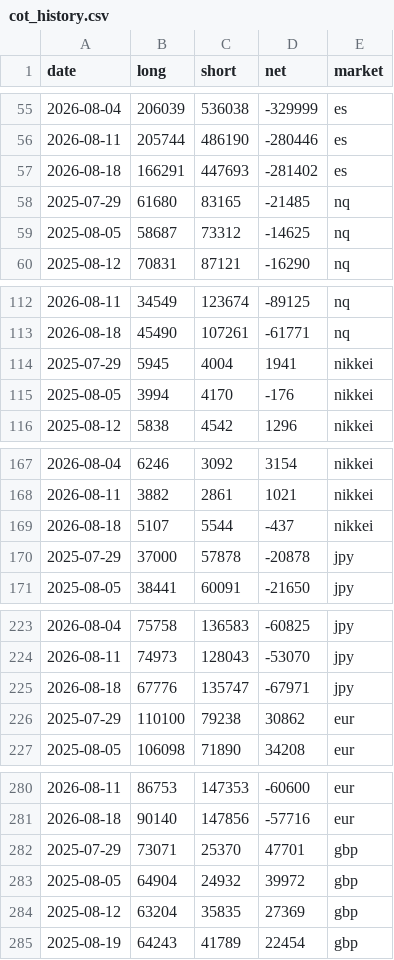
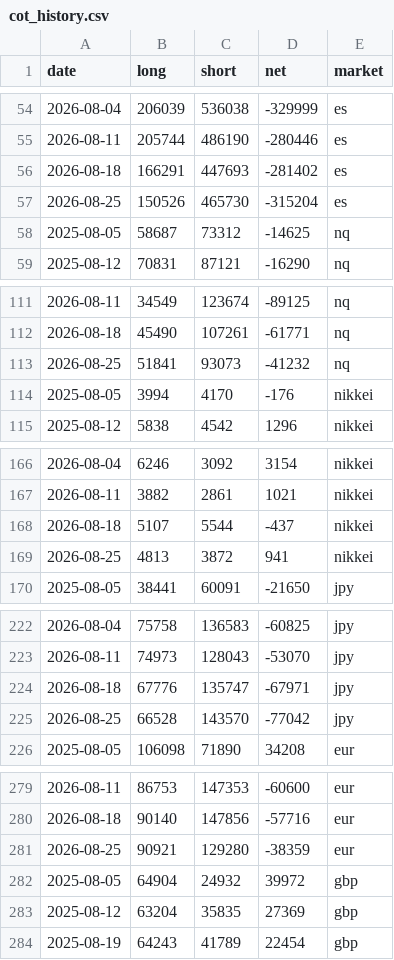
Before and after one commit to matsutoushi/nk225-option-site, a CSV file: data/cot_history.csv, drawn as a sheet; only a part is shown, gaps mark what is left out; removed rows and columns are numbered as before the commit, all else as after; the diff covers the shown part only; the diff names each change by its address in the sheet, - before the commit and + after, or states it on an @@ line.

```diff
--- a/data/cot_history.csv
+++ b/data/cot_history.csv
-row 58: 2025-07-29 | 61680 | 83165 | -21485 | nq
+row 57: 2026-08-25 | 150526 | 465730 | -315204 | es
-row 114: 2025-07-29 | 5945 | 4004 | 1941 | nikkei
+row 113: 2026-08-25 | 51841 | 93073 | -41232 | nq
-row 170: 2025-07-29 | 37000 | 57878 | -20878 | jpy
+row 169: 2026-08-25 | 4813 | 3872 | 941 | nikkei
-row 226: 2025-07-29 | 110100 | 79238 | 30862 | eur
+row 225: 2026-08-25 | 66528 | 143570 | -77042 | jpy
-row 282: 2025-07-29 | 73071 | 25370 | 47701 | gbp
+row 281: 2026-08-25 | 90921 | 129280 | -38359 | eur
```
Also changed, not shown: 6 added rows and 6 removed rows elsewhere in this file, data/fred_cache/DGS10.csv, data/fred_cache/T10Y2Y.csv, 9 other files.
